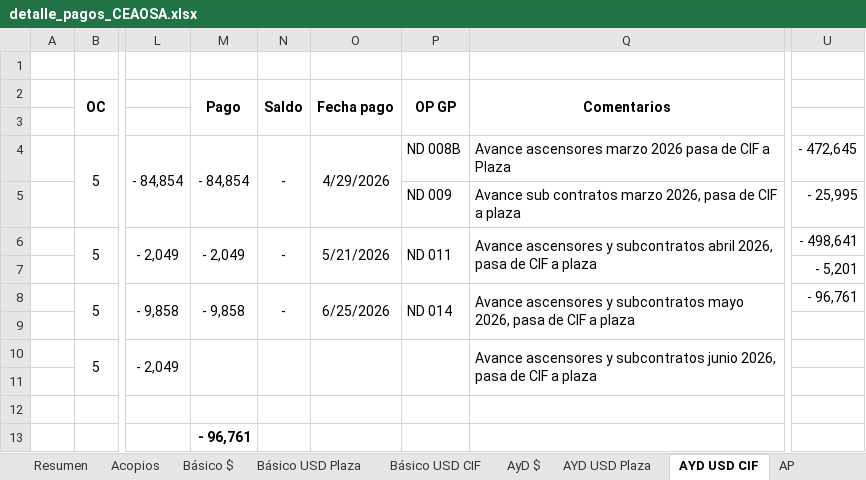
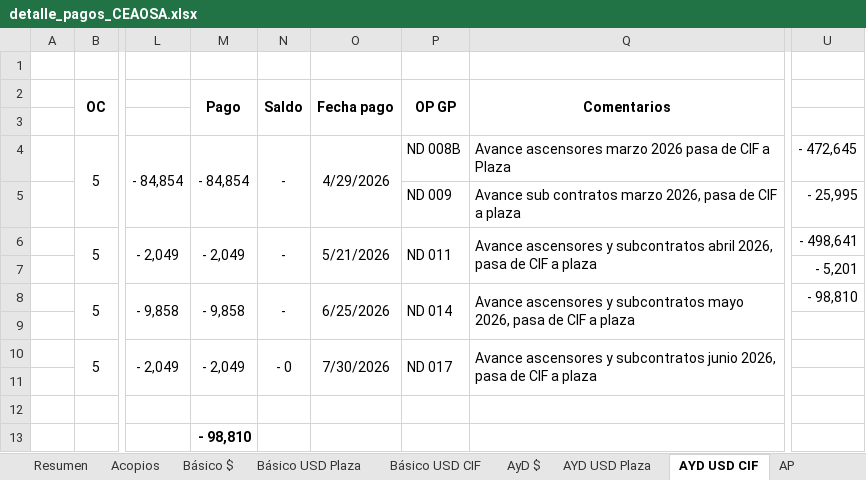
Before and after one commit to sonsi-veiren/DDC_dashboard-Ceaosa-contrato, an Excel workbook: data/detalle_pagos_CEAOSA.xlsx, sheet AYD USD CIF, drawn as a sheet; only a part is shown, gaps mark what is left out; values as stored, in another font and other column widths than the file's, no borders; charts and pictures not drawn; the diff names each change by its address in the sheet, - before the commit and + after, or states it on an @@ line.

```diff
--- a/data/detalle_pagos_CEAOSA.xlsx (sheet AYD USD CIF)
+++ b/data/detalle_pagos_CEAOSA.xlsx (sheet AYD USD CIF)
-U8: - 96,761
+U8: - 98,810
-M10 (Pago): (empty)
+M10 (Pago): - 2,049
-N10 (Saldo): (empty)
+N10 (Saldo): - 0
-O10 (Fecha pago): (empty)
+O10 (Fecha pago): 7/30/2026
-P10 (OP GP): (empty)
+P10 (OP GP): ND 017
-M13 (Pago): - 96,761
+M13 (Pago): - 98,810
```
Also changed, not shown: sheet AP Adicionales, sheet AYD USD Plaza, sheet Básico USD Plaza, sheet AP, sheet Básico USD CIF, sheet Básico $, 7 other files.
